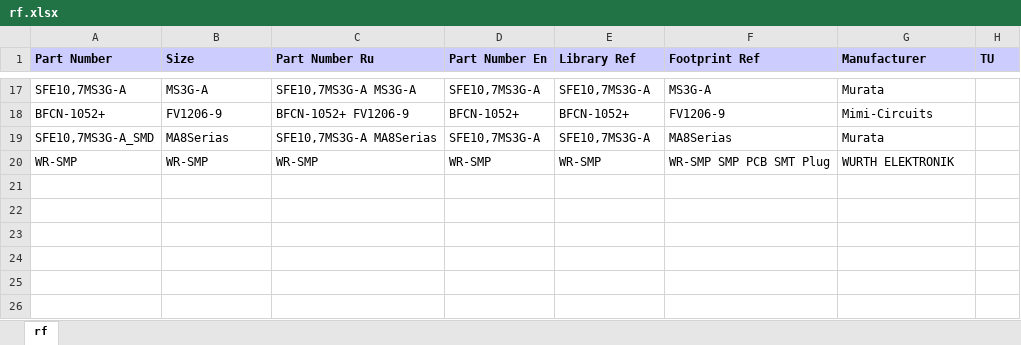
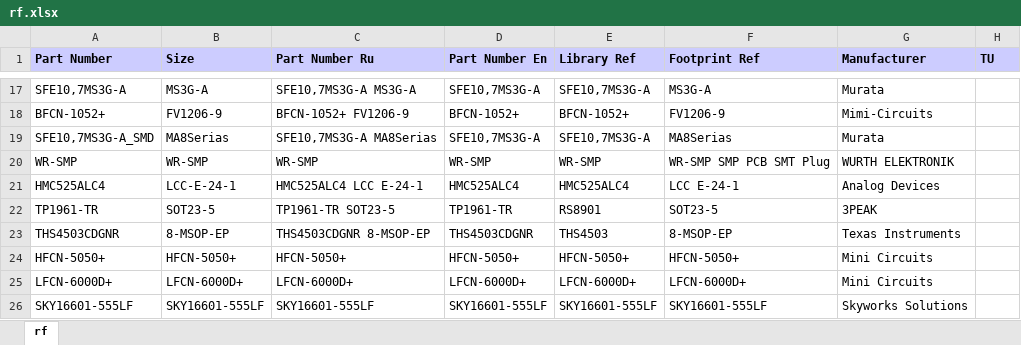
Before and after one commit to garou-g/elem_altium_db2, an Excel workbook: library/rf.xlsx, sheet rf, drawn as a sheet; only a part is shown, gaps mark what is left out; values as stored, in another font and other column widths than the file's, no borders; the diff names each change by its address in the sheet, - before the commit and + after, or states it on an @@ line.

```diff
--- a/library/rf.xlsx (sheet rf)
+++ b/library/rf.xlsx (sheet rf)
+row 21: HMC525ALC4 | LCC-E-24-1 | HMC525ALC4 LCC E-24-1 | HMC525ALC4 | HMC525ALC4 | LCC E-24-1 | Analog Devices
+row 22: TP1961-TR | SOT23-5 | TP1961-TR SOT23-5 | TP1961-TR | RS8901 | SOT23-5 | 3PEAK
+row 23: THS4503CDGNR | 8-MSOP-EP | THS4503CDGNR 8-MSOP-EP | THS4503CDGNR | THS4503 | 8-MSOP-EP | Texas Instruments
+row 24: HFCN-5050+ | HFCN-5050+ | HFCN-5050+ | HFCN-5050+ | HFCN-5050+ | HFCN-5050+ | Mini Circuits
+row 25: LFCN-6000D+ | LFCN-6000D+ | LFCN-6000D+ | LFCN-6000D+ | LFCN-6000D+ | LFCN-6000D+ | Mini Circuits
+row 26: SKY16601-555LF | SKY16601-555LF | SKY16601-555LF | SKY16601-555LF | SKY16601-555LF | SKY16601-555LF | Skyworks Solutions
```
Also changed, not shown: library/analog.xlsx.
